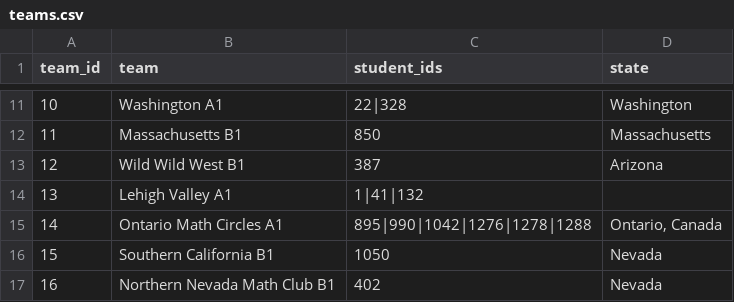
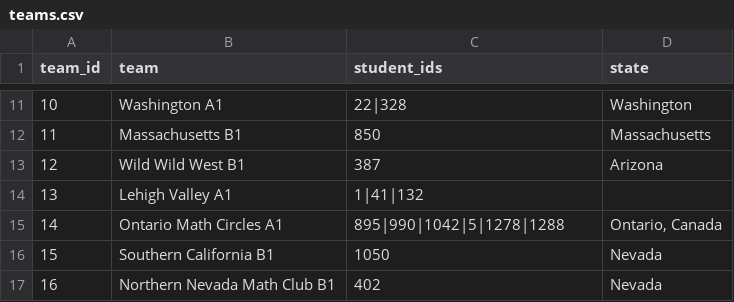
Before and after one commit to x-du/math-competition, a CSV file: database/contests/arml-teams/year=2025/teams.csv, drawn as a sheet; only a part is shown, gaps mark what is left out.

```diff
--- a/database/contests/arml-teams/year=2025/teams.csv
+++ b/database/contests/arml-teams/year=2025/teams.csv
@@ -14,3 +14,3 @@ team_id,team,student_ids,state
 13,Lehigh Valley A1,1|41|132,
-14,Ontario Math Circles A1,895|990|1042|1276|1278|1288,"Ontario, Canada"
+14,Ontario Math Circles A1,895|990|1042|5|1278|1288,"Ontario, Canada"
 15,Southern California B1,1050,Nevada
```
Also changed, not shown: database/contests/amo/year=2026/results.csv, database/contests/arml/year=2025/results.csv, 11 other files.
